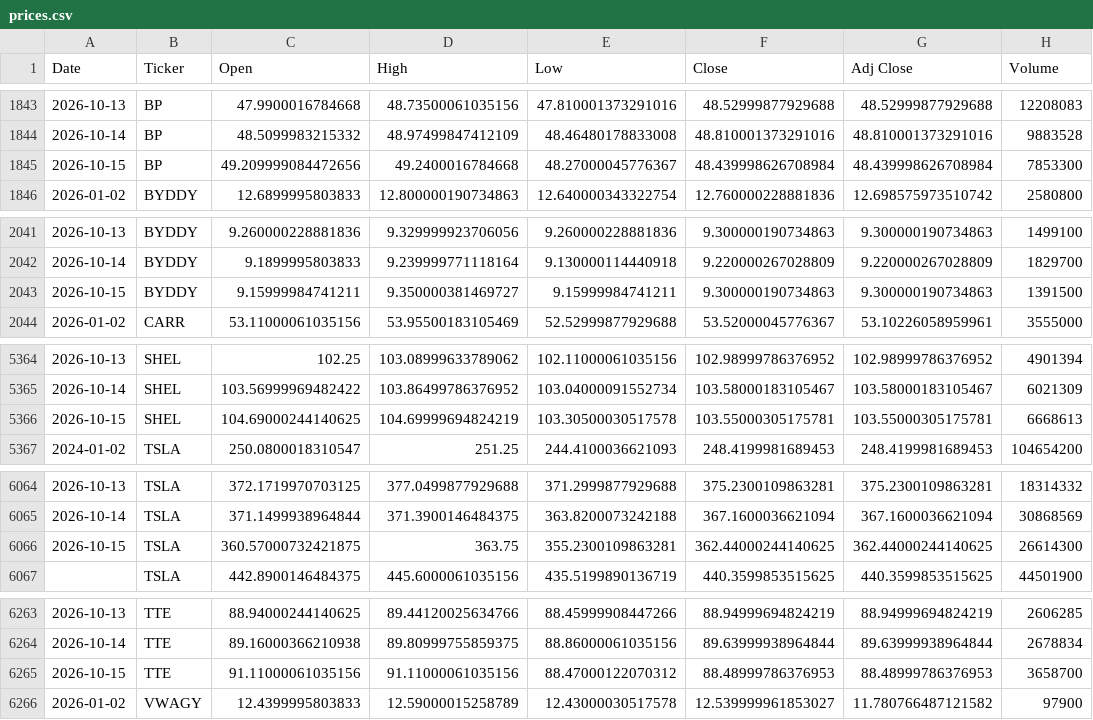
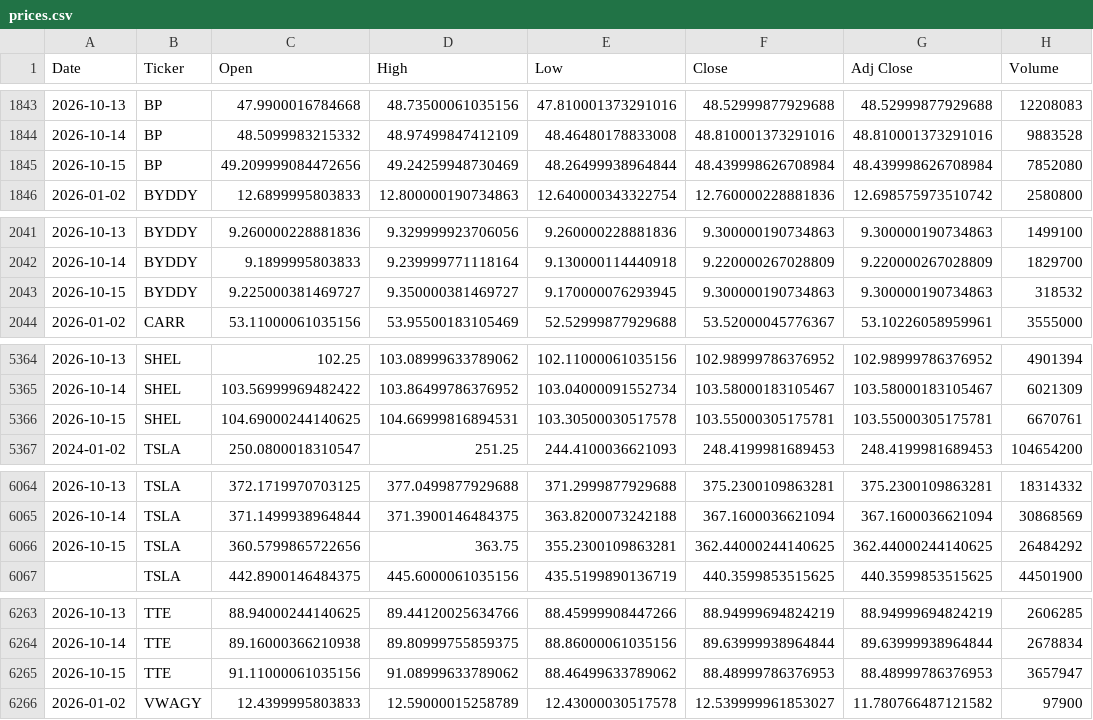
Before and after one commit to icengel91/WebMiningProject, a CSV file: data/raw/prices/prices.csv, drawn as a sheet; only a part is shown, gaps mark what is left out; the diff covers the shown part only.

```diff
--- a/data/raw/prices/prices.csv
+++ b/data/raw/prices/prices.csv
@@ -1844,3 +1844,3 @@ Date,Ticker,Open,High,Low,Close,Adj Close,Volume
 2026-10-14,BP,48.5099983215332,48.97499847412109,48.46480178833008,48.810001373291016,48.810001373291016,9883528
-2026-10-15,BP,49.209999084472656,49.2400016784668,48.27000045776367,48.439998626708984,48.439998626708984,7853300
+2026-10-15,BP,49.209999084472656,49.24259948730469,48.26499938964844,48.439998626708984,48.439998626708984,7852080
 2026-01-02,BYDDY,12.6899995803833,12.800000190734863,12.640000343322754,12.760000228881836,12.698575973510742,2580800
@@ -2042,3 +2042,3 @@ Date,Ticker,Open,High,Low,Close,Adj Close,Volume
 2026-10-14,BYDDY,9.1899995803833,9.239999771118164,9.130000114440918,9.220000267028809,9.220000267028809,1829700
-2026-10-15,BYDDY,9.15999984741211,9.350000381469727,9.15999984741211,9.300000190734863,9.300000190734863,1391500
+2026-10-15,BYDDY,9.225000381469727,9.350000381469727,9.170000076293945,9.300000190734863,9.300000190734863,318532
 2026-01-02,CARR,53.11000061035156,53.95500183105469,52.52999877929688,53.52000045776367,53.10226058959961,3555000
@@ -5365,3 +5365,3 @@ Date,Ticker,Open,High,Low,Close,Adj Close,Volume
 2026-10-14,SHEL,103.56999969482422,103.86499786376952,103.04000091552734,103.58000183105467,103.58000183105467,6021309
-2026-10-15,SHEL,104.69000244140625,104.69999694824219,103.30500030517578,103.55000305175781,103.55000305175781,6668613
+2026-10-15,SHEL,104.69000244140625,104.66999816894531,103.30500030517578,103.55000305175781,103.55000305175781,6670761
 2024-01-02,TSLA,250.0800018310547,251.25,244.4100036621093,248.4199981689453,248.4199981689453,104654200
@@ -6065,3 +6065,3 @@ Date,Ticker,Open,High,Low,Close,Adj Close,Volume
 2026-10-14,TSLA,371.1499938964844,371.3900146484375,363.8200073242188,367.1600036621094,367.1600036621094,30868569
-2026-10-15,TSLA,360.57000732421875,363.75,355.2300109863281,362.44000244140625,362.44000244140625,26614300
+2026-10-15,TSLA,360.5799865722656,363.75,355.2300109863281,362.44000244140625,362.44000244140625,26484292
 ,TSLA,442.8900146484375,445.6000061035156,435.5199890136719,440.3599853515625,440.3599853515625,44501900
@@ -6264,3 +6264,3 @@ Date,Ticker,Open,High,Low,Close,Adj Close,Volume
 2026-10-14,TTE,89.16000366210938,89.80999755859375,88.86000061035156,89.63999938964844,89.63999938964844,2678834
-2026-10-15,TTE,91.11000061035156,91.11000061035156,88.47000122070312,88.48999786376953,88.48999786376953,3658700
+2026-10-15,TTE,91.11000061035156,91.08999633789062,88.46499633789062,88.48999786376953,88.48999786376953,3657947
 2026-01-02,VWAGY,12.4399995803833,12.59000015258789,12.43000030517578,12.539999961853027,11.780766487121582,97900
```
Also changed, not shown: 7 edited cells elsewhere in this file, 1 other file.
